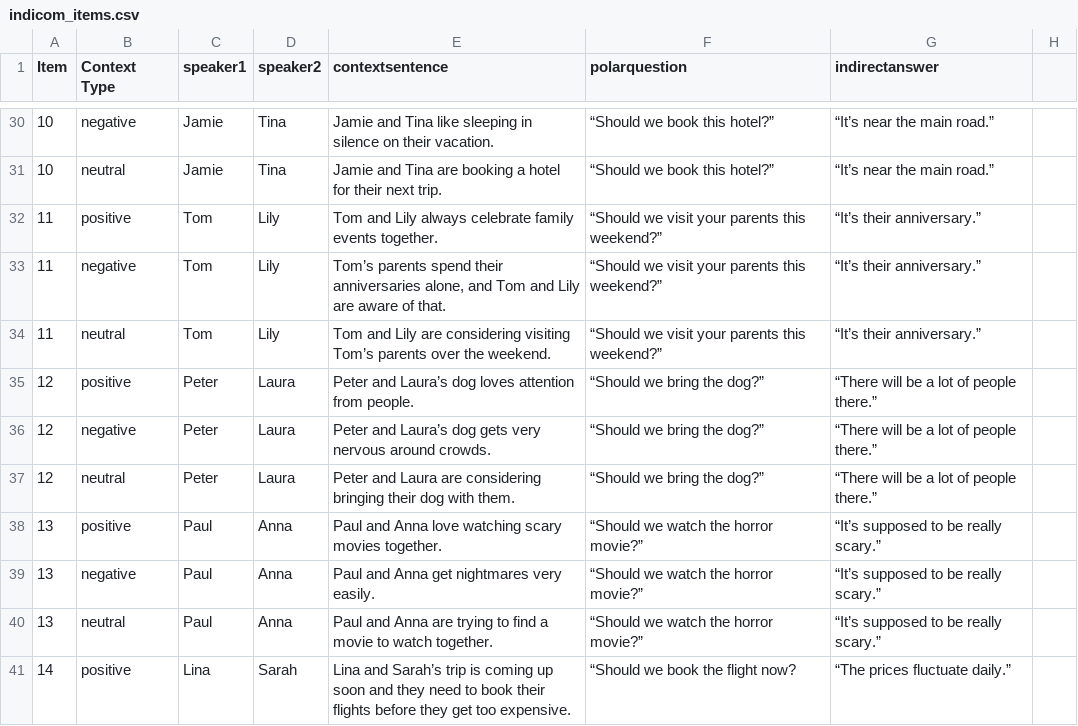
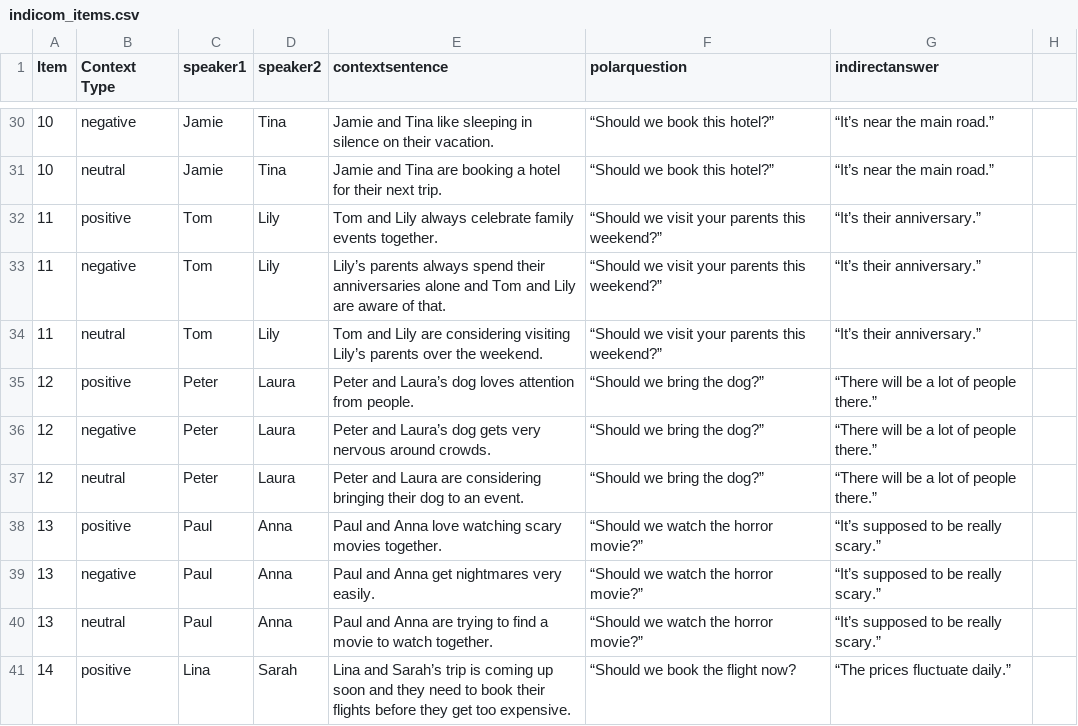
Before and after one commit to CogSciPrag/A1-indicom, a CSV file: experiments/A1-Indicom-pilot1/trials/indicom_items.csv, drawn as a sheet; only a part is shown, gaps mark what is left out; the diff covers the shown part only.

```diff
--- a/experiments/A1-Indicom-pilot1/trials/indicom_items.csv
+++ b/experiments/A1-Indicom-pilot1/trials/indicom_items.csv
@@ -32,7 +32,7 @@ Item,Context Type,speaker1,speaker2,contextsentence,polarquestion,indirectanswer
 11,positive,Tom,Lily,Tom and Lily always celebrate family events together. ,“Should we visit your parents this weekend?”,“It’s their anniversary.”
-11,negative,Tom,Lily,"Tom’s parents spend their anniversaries alone, and Tom and Lily are aware of that.",“Should we visit your parents this weekend?”,“It’s their anniversary.”
-11,neutral,Tom,Lily,Tom and Lily are considering visiting Tom’s parents over the weekend.,“Should we visit your parents this weekend?”,“It’s their anniversary.”
+11,negative,Tom,Lily,Lily’s parents always spend their anniversaries alone and Tom and Lily are aware of that.,“Should we visit your parents this weekend?”,“It’s their anniversary.”
+11,neutral,Tom,Lily,Tom and Lily are considering visiting Lily’s parents over the weekend.,“Should we visit your parents this weekend?”,“It’s their anniversary.”
 12,positive,Peter,Laura,Peter and Laura’s dog loves attention from people.,“Should we bring the dog?”,“There will be a lot of people there.”
 12,negative,Peter,Laura,Peter and Laura’s dog gets very nervous around crowds.,“Should we bring the dog?”,“There will be a lot of people there.”
-12,neutral,Peter,Laura,Peter and Laura are considering bringing their dog with them. ,“Should we bring the dog?”,“There will be a lot of people there.”
+12,neutral,Peter,Laura,Peter and Laura are considering bringing their dog to an event. ,“Should we bring the dog?”,“There will be a lot of people there.”
 13,positive,Paul,Anna,Paul and Anna love watching scary movies together.,“Should we watch the horror movie?”,“It’s supposed to be really scary.”
```
Also changed, not shown: 15 edited cells elsewhere in this file, 2 other files.
